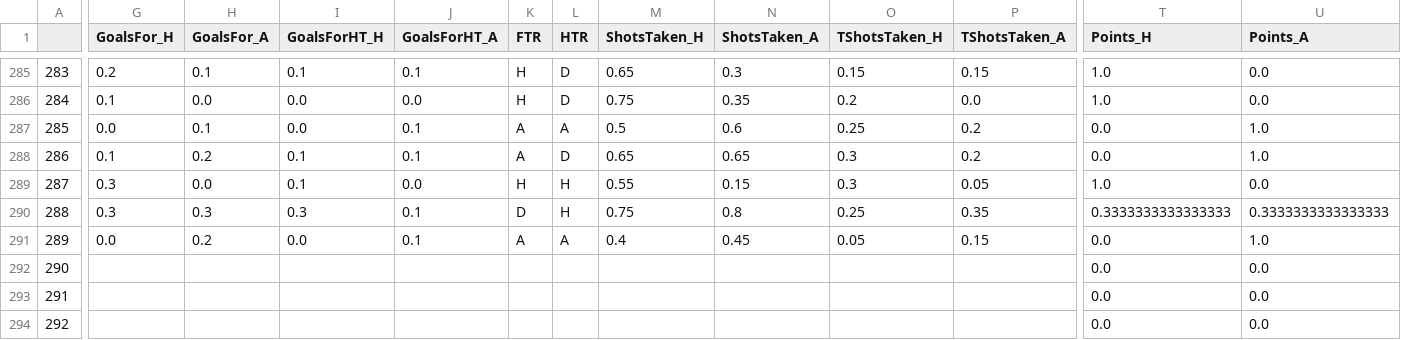
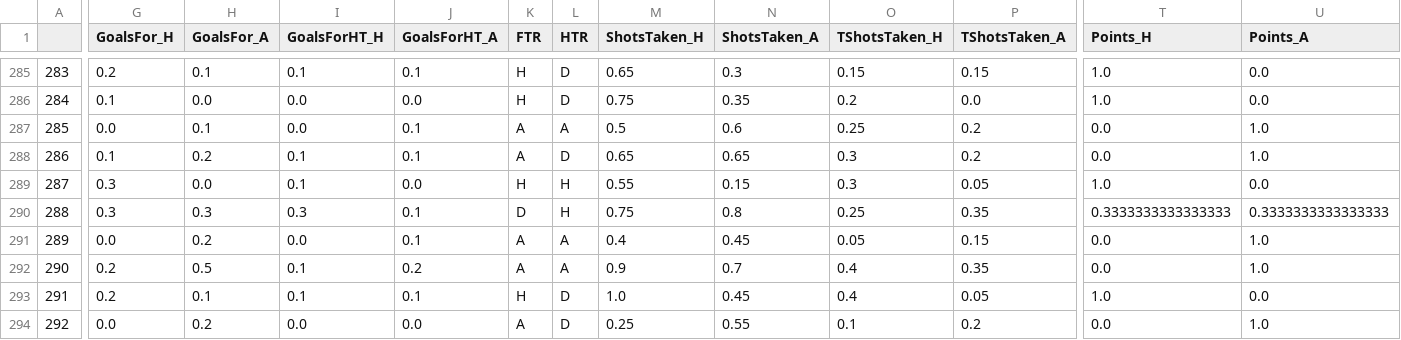
Before and after one commit to dimasikson/football-prediction-web-app, a CSV file: processedData/test_E0.csv, drawn as a sheet; only a part is shown, gaps mark what is left out; the diff covers the shown part only; the diff names each change by its address in the sheet, - before the commit and + after, or states it on an @@ line.

```diff
--- a/processedData/test_E0.csv
+++ b/processedData/test_E0.csv
-G292:G293 (GoalsFor_H): (empty)
+G292:G293 (GoalsFor_H): 0.2
-H292 (GoalsFor_A): (empty)
+H292 (GoalsFor_A): 0.5
-I292:I293 (GoalsForHT_H): (empty)
+I292:I293 (GoalsForHT_H): 0.1
-J292 (GoalsForHT_A): (empty)
+J292 (GoalsForHT_A): 0.2
-K292 (FTR): (empty)
+K292 (FTR): A
-L292 (HTR): (empty)
+L292 (HTR): A
-M292 (ShotsTaken_H): (empty)
+M292 (ShotsTaken_H): 0.9
-N292 (ShotsTaken_A): (empty)
+N292 (ShotsTaken_A): 0.7
-O292:O293 (TShotsTaken_H): (empty)
+O292:O293 (TShotsTaken_H): 0.4
-P292 (TShotsTaken_A): (empty)
+P292 (TShotsTaken_A): 0.35
-U292 (Points_A): 0.0
+U292 (Points_A): 1.0
-H293 (GoalsFor_A): (empty)
+H293 (GoalsFor_A): 0.1
-J293 (GoalsForHT_A): (empty)
+J293 (GoalsForHT_A): 0.1
-K293 (FTR): (empty)
+K293 (FTR): H
-L293:L294 (HTR): (empty)
+L293:L294 (HTR): D
-M293 (ShotsTaken_H): (empty)
+M293 (ShotsTaken_H): 1.0
-N293 (ShotsTaken_A): (empty)
+N293 (ShotsTaken_A): 0.45
-P293 (TShotsTaken_A): (empty)
+P293 (TShotsTaken_A): 0.05
-T293 (Points_H): 0.0
+T293 (Points_H): 1.0
-G294 (GoalsFor_H): (empty)
+G294 (GoalsFor_H): 0.0
-H294 (GoalsFor_A): (empty)
+H294 (GoalsFor_A): 0.2
-I294 (GoalsForHT_H): (empty)
+I294 (GoalsForHT_H): 0.0
-J294 (GoalsForHT_A): (empty)
+J294 (GoalsForHT_A): 0.0
-K294 (FTR): (empty)
+K294 (FTR): A
-M294 (ShotsTaken_H): (empty)
+M294 (ShotsTaken_H): 0.25
-N294 (ShotsTaken_A): (empty)
+N294 (ShotsTaken_A): 0.55
-O294 (TShotsTaken_H): (empty)
+O294 (TShotsTaken_H): 0.1
-P294 (TShotsTaken_A): (empty)
+P294 (TShotsTaken_A): 0.2
-U294 (Points_A): 0.0
+U294 (Points_A): 1.0
```
Also changed, not shown: 60 edited cells elsewhere in this file, processedData/test_D1.csv, processedData/test_F1.csv, 20 other files.
